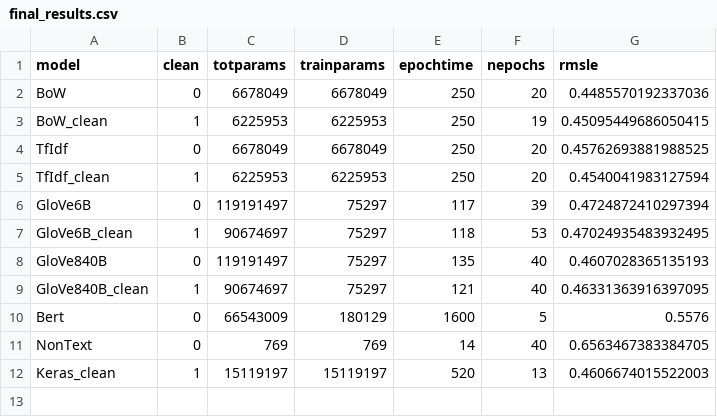
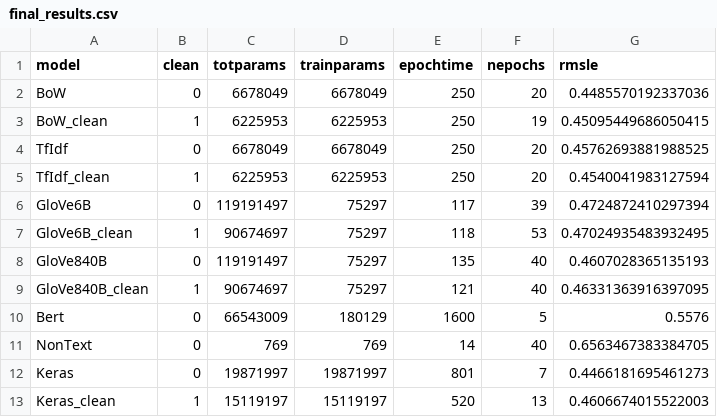
Before and after one commit to rpo19/MercariPriceSuggestionChallenge, a CSV file: final_results.csv, drawn as a sheet; the diff names each change by its address in the sheet, - before the commit and + after, or states it on an @@ line.

Commit message:
results keras

```diff
--- a/final_results.csv
+++ b/final_results.csv
+row 12: Keras | 0 | 19871997 | 19871997 | 801 | 7 | 0.4466181695461273
```
Also changed, not shown: 2 other files.
